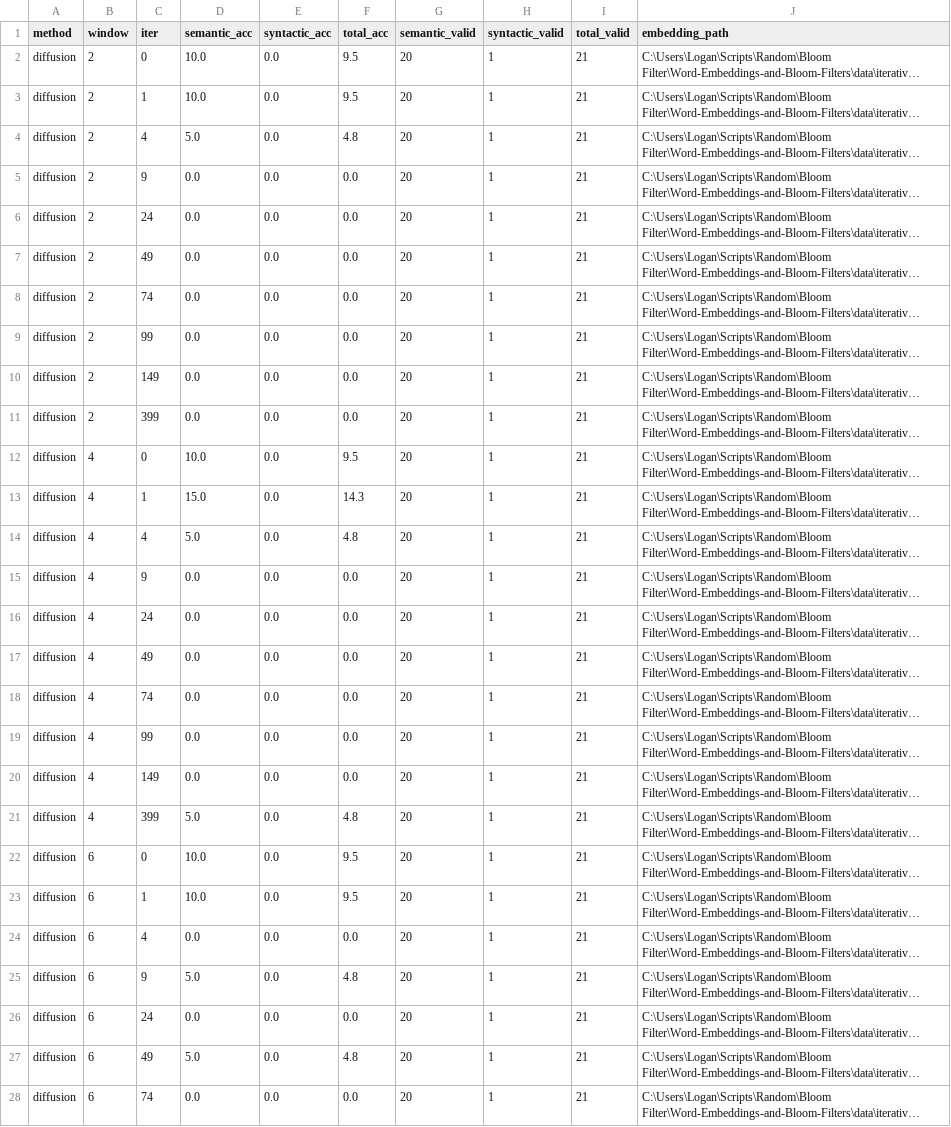
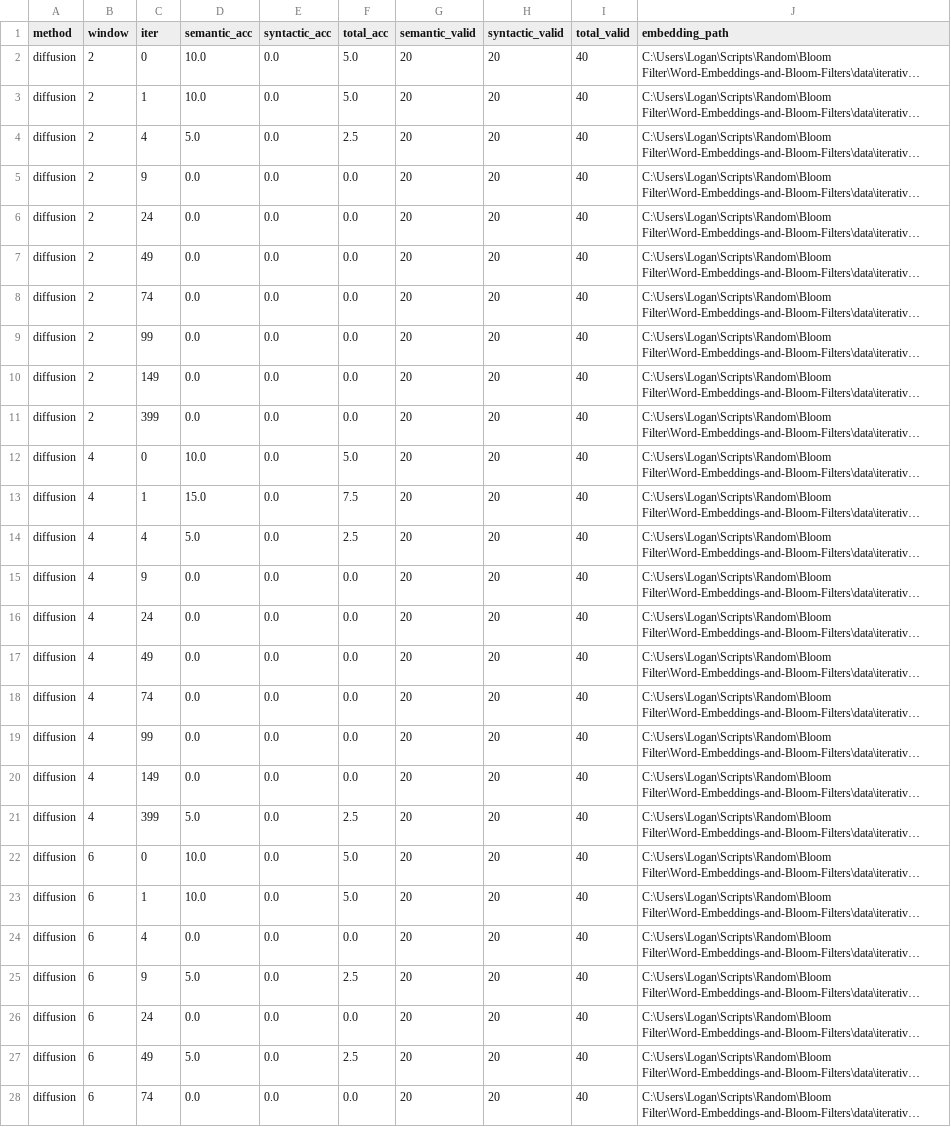
Before and after one commit to ShadowAsura/Word-Embeddings-and-Bloom-Filters, a CSV file: results/analogies/paper_analogy_results.csv, drawn as a sheet; only a part is shown; long unchanged cells end in …; the diff covers the shown part only; the diff names each change by its address in the sheet, - before the commit and + after, or states it on an @@ line.

```diff
--- a/results/analogies/paper_analogy_results.csv
+++ b/results/analogies/paper_analogy_results.csv
-F2:F3 (total_acc): 9.5
+F2:F3 (total_acc): 5.0
-H2:H28 (syntactic_valid): 1
+H2:H28 (syntactic_valid): 20
-I2:I28 (total_valid): 21
+I2:I28 (total_valid): 40
-F4 (total_acc): 4.8
+F4 (total_acc): 2.5
-F12 (total_acc): 9.5
+F12 (total_acc): 5.0
-F13 (total_acc): 14.3
+F13 (total_acc): 7.5
-F14 (total_acc): 4.8
+F14 (total_acc): 2.5
-F21 (total_acc): 4.8
+F21 (total_acc): 2.5
-F22:F23 (total_acc): 9.5
+F22:F23 (total_acc): 5.0
-F25 (total_acc): 4.8
+F25 (total_acc): 2.5
-F27 (total_acc): 4.8
+F27 (total_acc): 2.5
```
Also changed, not shown: 38 edited cells elsewhere in this file, 7 other files.
